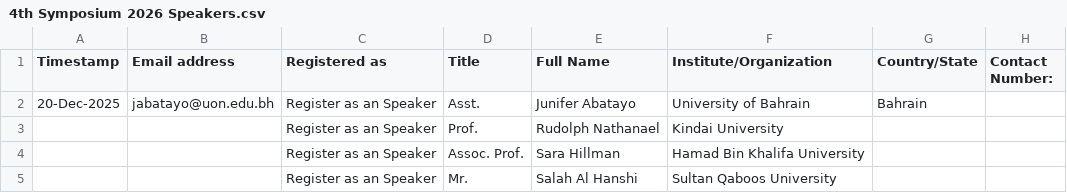
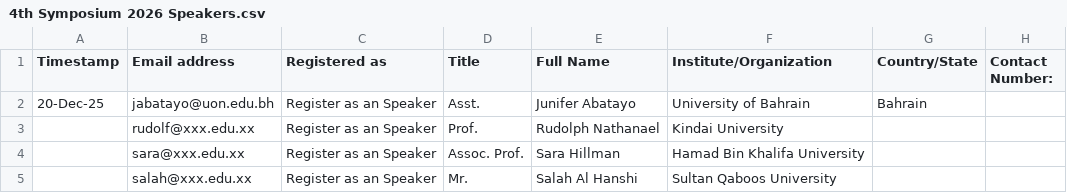
Before and after one commit to hameedktk09/cms, a CSV file: 4th Symposium 2026 Speakers.csv, drawn as a sheet.

Commit message:
Add files via upload

```diff
--- a/4th Symposium 2026 Speakers.csv
+++ b/4th Symposium 2026 Speakers.csv
@@ -1,5 +1,5 @@
 Timestamp,Email address,Registered as,Title,Full Name,Institute/Organization,Country/State,Contact Number:
-20-Dec-2025,jabatayo@uon.edu.bh,Register as an Speaker,Asst.,Junifer Abatayo,University of Bahrain,Bahrain,
-,,Register as an Speaker,Prof.,Rudolph Nathanael,Kindai University,,
-,,Register as an Speaker,Assoc. Prof.,Sara Hillman,Hamad Bin Khalifa University,,
-,,Register as an Speaker,Mr.,Salah Al Hanshi,Sultan Qaboos University,,
+20-Dec-25,jabatayo@uon.edu.bh,Register as an Speaker,Asst.,Junifer Abatayo,University of Bahrain,Bahrain,
+,rudolf@xxx.edu.xx,Register as an Speaker,Prof.,Rudolph Nathanael,Kindai University,,
+,sara@xxx.edu.xx,Register as an Speaker,Assoc. Prof.,Sara Hillman,Hamad Bin Khalifa University,,
+,salah@xxx.edu.xx,Register as an Speaker,Mr.,Salah Al Hanshi,Sultan Qaboos University,,
```
